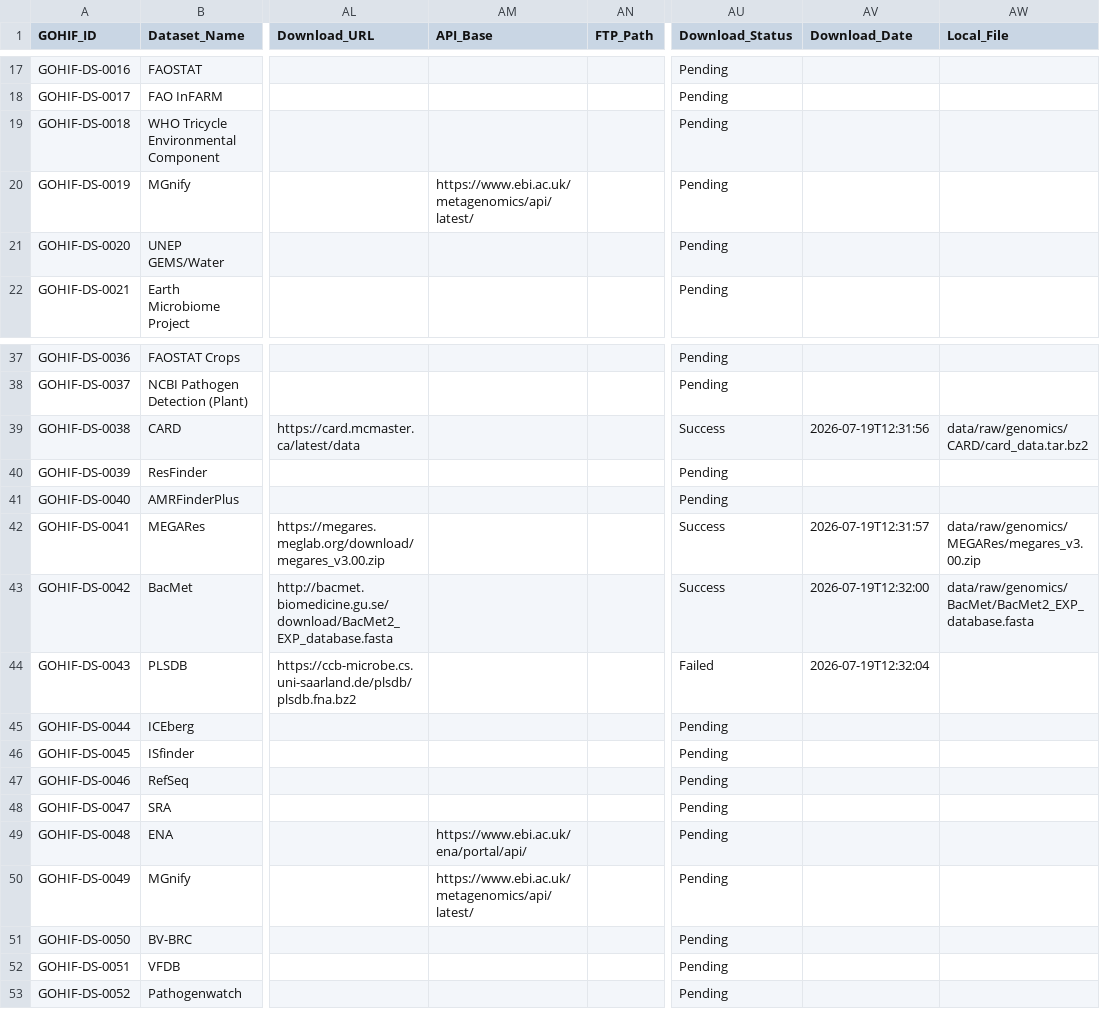
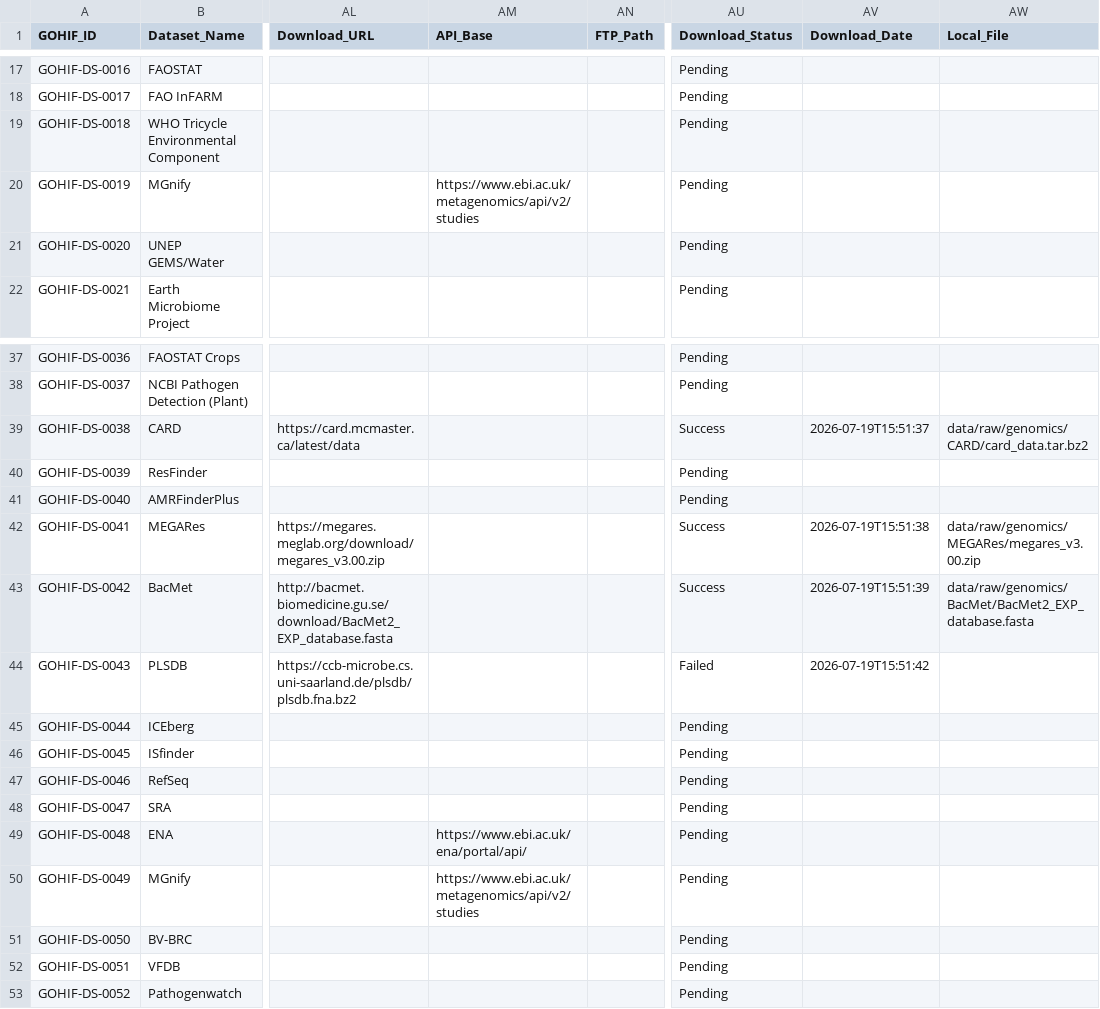
Before and after one commit to samrxrrr/GOHIF, a CSV file: metadata/downloads/GOHIF_Download_Manifest.csv, drawn as a sheet; only a part is shown, gaps mark what is left out; the diff names each change by its address in the sheet, - before the commit and + after, or states it on an @@ line.

Commit message:
Phase 3.4: Initialize dataset expansion registry and acquisition framework

```diff
--- a/metadata/downloads/GOHIF_Download_Manifest.csv
+++ b/metadata/downloads/GOHIF_Download_Manifest.csv
-AM20 (API_Base): https://www.ebi.ac.uk/metagenomics/api/latest/
+AM20 (API_Base): https://www.ebi.ac.uk/metagenomics/api/v2/studies
-AV39 (Download_Date): 2026-07-19T12:31:56
+AV39 (Download_Date): 2026-07-19T15:51:37
-AV42 (Download_Date): 2026-07-19T12:31:57
+AV42 (Download_Date): 2026-07-19T15:51:38
-AV43 (Download_Date): 2026-07-19T12:32:00
+AV43 (Download_Date): 2026-07-19T15:51:39
-AV44 (Download_Date): 2026-07-19T12:32:04
+AV44 (Download_Date): 2026-07-19T15:51:42
-AM50 (API_Base): https://www.ebi.ac.uk/metagenomics/api/latest/
+AM50 (API_Base): https://www.ebi.ac.uk/metagenomics/api/v2/studies
```
Also changed, not shown: 48 other files.
